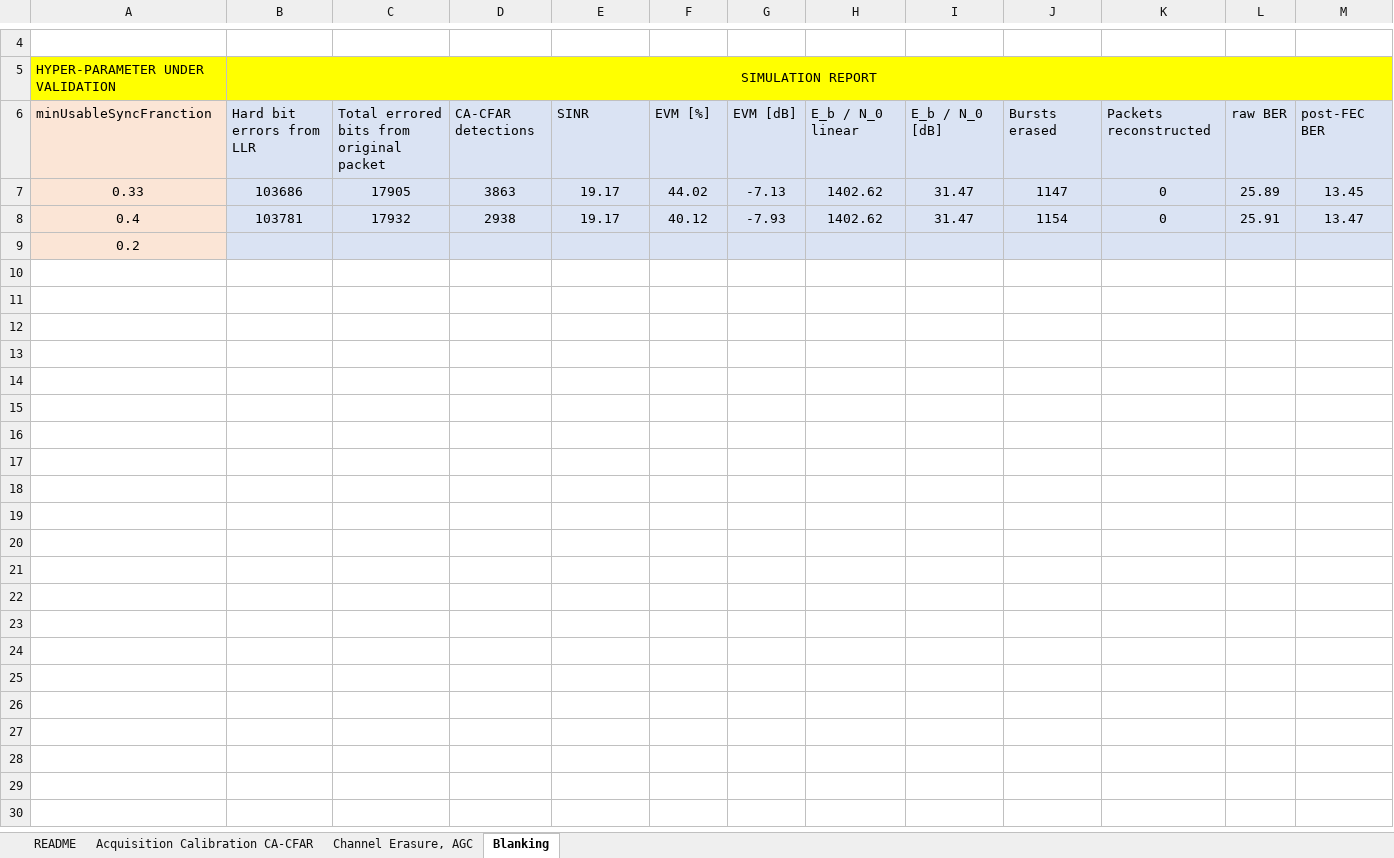
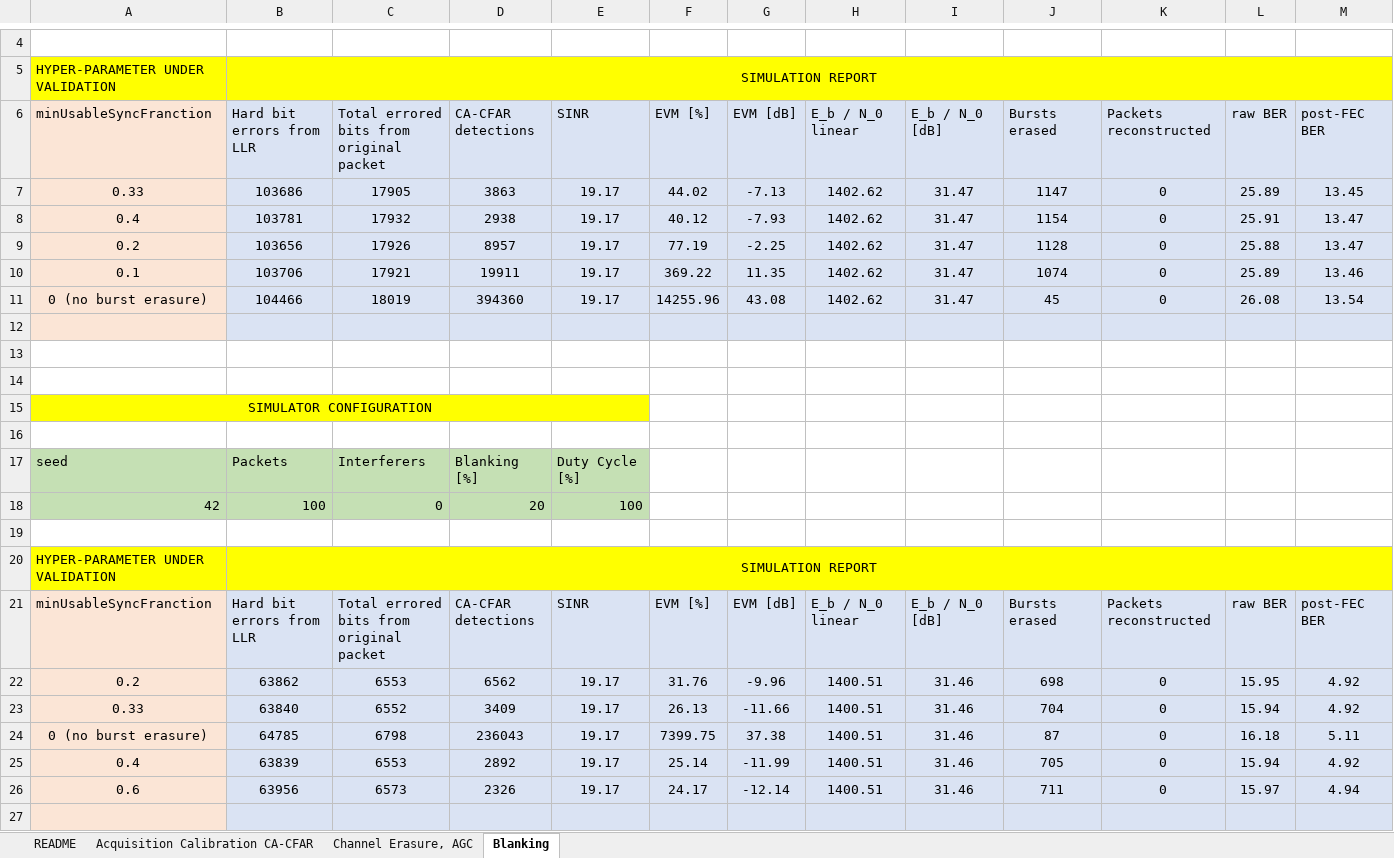
Before and after one commit to fraro01/Link-Level-PHY-SPMA-Simulator, an Excel workbook: Monte Carlo campaigns for thresholds validation.xlsx, sheet Blanking, drawn as a sheet; only a part is shown, gaps mark what is left out; values as stored, in another font and other column widths than the file's, no borders; addresses are those after the commit; rows hold the shown columns only; the diff covers the shown part only; the diff names each change by its address in the sheet, - before the commit and + after, or states it on an @@ line.

```diff
--- a/Monte Carlo campaigns for thresholds validation.xlsx (sheet Blanking)
+++ b/Monte Carlo campaigns for thresholds validation.xlsx (sheet Blanking)
+row 9: 0.2 | 103656 | 17926 | 8957 | 19.17 | 77.19 | -2.25 | 1402.62 | 31.47 | 1128 | 0 | 25.88 | 13.47
+row 10: 0.1 | 103706 | 17921 | 19911 | 19.17 | 369.22 | 11.35 | 1402.62 | 31.47 | 1074 | 0 | 25.89 | 13.46
+row 11: 0 (no burst erasure) | 104466 | 18019 | 394360 | 19.17 | 14255.96 | 43.08 | 1402.62 | 31.47 | 45 | 0 | 26.08 | 13.54
+row 12: (empty)
+row 13: (empty)
+row 14: (empty)
-A15 (minUsableSyncFranction): 0.2
+A15 (minUsableSyncFranction): SIMULATOR CONFIGURATION
-A15 fill: #FBE5D6
+A15 fill: #FFFF00
+A15:E15 merged
-B15:E15 fill: #DAE3F3
+B15:E15 fill: #FFFF00
-F15:M15 fill: #DAE3F3
+F15:M15 fill: none
+row 16: (empty)
+row 17: seed | Packets | Interferers | Blanking [%] | Duty Cycle [%]
+row 18: 42 | 100 | 0 | 20 | 100
+row 19: (empty)
+row 20: HYPER-PARAMETER UNDER VALIDATION | SIMULATION REPORT
+row 21: minUsableSyncFranction | Hard bit errors from LLR | Total errored bits from original packet | CA-CFAR detections | SINR | EVM [%] | EVM [dB] | E_b / N_0 linear | E_b / N_0 [dB] | Bursts erased | Packets reconstructed | raw BER | post-FEC BER
+row 22: 0.2 | 63862 | 6553 | 6562 | 19.17 | 31.76 | -9.96 | 1400.51 | 31.46 | 698 | 0 | 15.95 | 4.92
+row 23: 0.33 | 63840 | 6552 | 3409 | 19.17 | 26.13 | -11.66 | 1400.51 | 31.46 | 704 | 0 | 15.94 | 4.92
+row 24: 0 (no burst erasure) | 64785 | 6798 | 236043 | 19.17 | 7399.75 | 37.38 | 1400.51 | 31.46 | 87 | 0 | 16.18 | 5.11
+row 25: 0.4 | 63839 | 6553 | 2892 | 19.17 | 25.14 | -11.99 | 1400.51 | 31.46 | 705 | 0 | 15.94 | 4.92
+row 26: 0.6 | 63956 | 6573 | 2326 | 19.17 | 24.17 | -12.14 | 1400.51 | 31.46 | 711 | 0 | 15.97 | 4.94
+row 27: (empty)
```
Also changed, not shown: 12 added rows, 1 edited cell and cell formats elsewhere in this sheet, charts or pictures, 2 other files.
